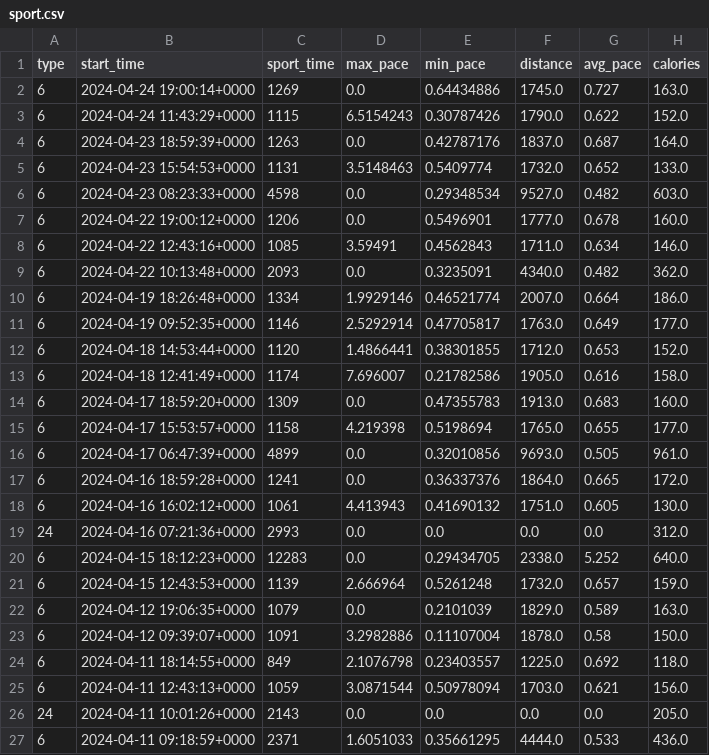
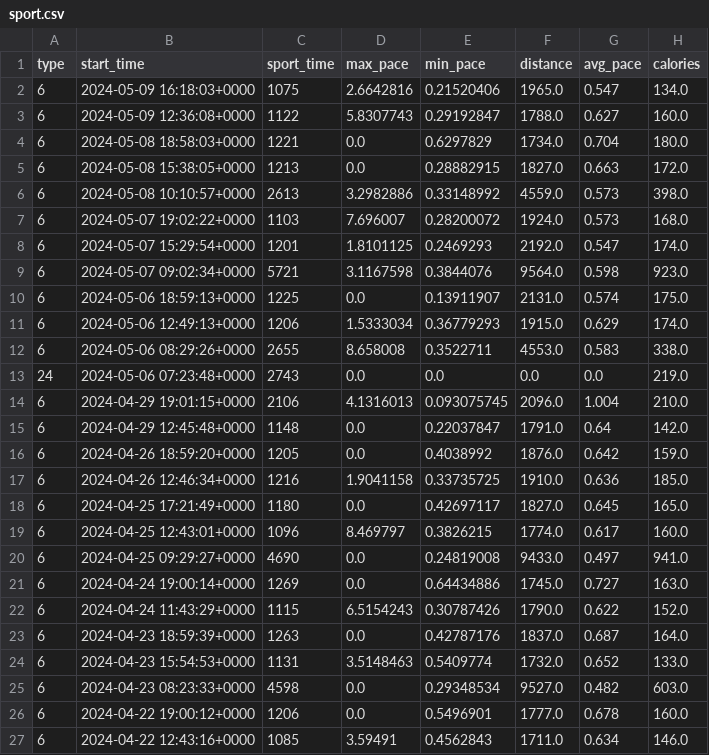
Before and after one commit to pacotoh/somnar, a CSV file: data/sport.csv, drawn as a sheet; only a part is shown; the shorter side is filled out with more unchanged rows.

```diff
--- a/data/sport.csv
+++ b/data/sport.csv
@@ -1,2 +1,21 @@
 type,start_time,sport_time,max_pace,min_pace,distance,avg_pace,calories
+6,2024-05-09 16:18:03+0000,1075,2.6642816,0.21520406,1965.0,0.547,134.0
+6,2024-05-09 12:36:08+0000,1122,5.8307743,0.29192847,1788.0,0.627,160.0
+6,2024-05-08 18:58:03+0000,1221,0.0,0.6297829,1734.0,0.704,180.0
+6,2024-05-08 15:38:05+0000,1213,0.0,0.28882915,1827.0,0.663,172.0
+6,2024-05-08 10:10:57+0000,2613,3.2982886,0.33148992,4559.0,0.573,398.0
+6,2024-05-07 19:02:22+0000,1103,7.696007,0.28200072,1924.0,0.573,168.0
+6,2024-05-07 15:29:54+0000,1201,1.8101125,0.2469293,2192.0,0.547,174.0
+6,2024-05-07 09:02:34+0000,5721,3.1167598,0.3844076,9564.0,0.598,923.0
+6,2024-05-06 18:59:13+0000,1225,0.0,0.13911907,2131.0,0.574,175.0
+6,2024-05-06 12:49:13+0000,1206,1.5333034,0.36779293,1915.0,0.629,174.0
+6,2024-05-06 08:29:26+0000,2655,8.658008,0.3522711,4553.0,0.583,338.0
+24,2024-05-06 07:23:48+0000,2743,0.0,0.0,0.0,0.0,219.0
+6,2024-04-29 19:01:15+0000,2106,4.1316013,0.093075745,2096.0,1.004,210.0
+6,2024-04-29 12:45:48+0000,1148,0.0,0.22037847,1791.0,0.64,142.0
+6,2024-04-26 18:59:20+0000,1205,0.0,0.4038992,1876.0,0.642,159.0
+6,2024-04-26 12:46:34+0000,1216,1.9041158,0.33735725,1910.0,0.636,185.0
+6,2024-04-25 17:21:49+0000,1180,0.0,0.42697117,1827.0,0.645,165.0
+6,2024-04-25 12:43:01+0000,1096,8.469797,0.3826215,1774.0,0.617,160.0
+6,2024-04-25 09:29:27+0000,4690,0.0,0.24819008,9433.0,0.497,941.0
 6,2024-04-24 19:00:14+0000,1269,0.0,0.64434886,1745.0,0.727,163.0
```
Also changed, not shown: data/activity.csv, data/activity_stage.csv, 7 other files.
